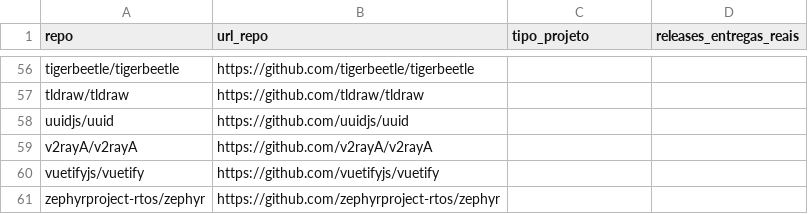
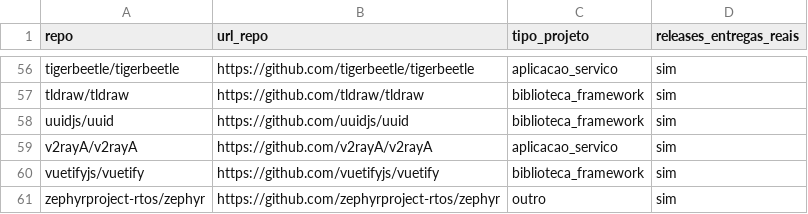
Before and after one commit to matheustitton/lab-medicao-experimentacao-6-periodo, a CSV file: lab03-metricas-dora/rotulos/rotulos_murilo_repos.csv, drawn as a sheet; only a part is shown, gaps mark what is left out; the diff covers the shown part only; the diff names each change by its address in the sheet, - before the commit and + after, or states it on an @@ line.

```diff
--- a/lab03-metricas-dora/rotulos/rotulos_murilo_repos.csv
+++ b/lab03-metricas-dora/rotulos/rotulos_murilo_repos.csv
-C56 (tipo_projeto): (empty)
+C56 (tipo_projeto): aplicacao_servico
-D56:D61 (releases_entregas_reais): (empty)
+D56:D61 (releases_entregas_reais): sim
-C57:C58 (tipo_projeto): (empty)
+C57:C58 (tipo_projeto): biblioteca_framework
-C59 (tipo_projeto): (empty)
+C59 (tipo_projeto): aplicacao_servico
-C60 (tipo_projeto): (empty)
+C60 (tipo_projeto): biblioteca_framework
-C61 (tipo_projeto): (empty)
+C61 (tipo_projeto): outro
```
Also changed, not shown: 108 edited cells elsewhere in this file, lab03-metricas-dora/rotulos/rotulos_murilo_releases.csv, 3 other files.
